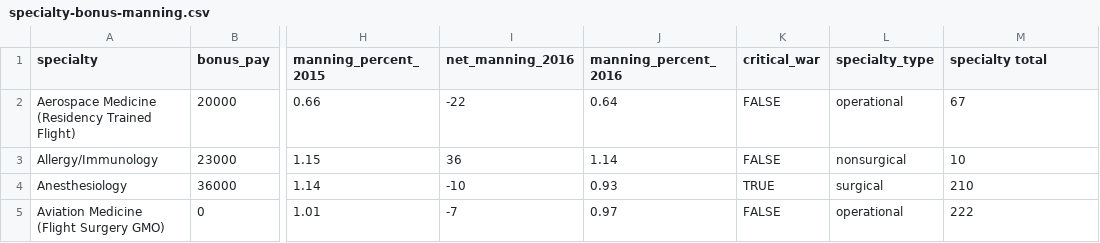
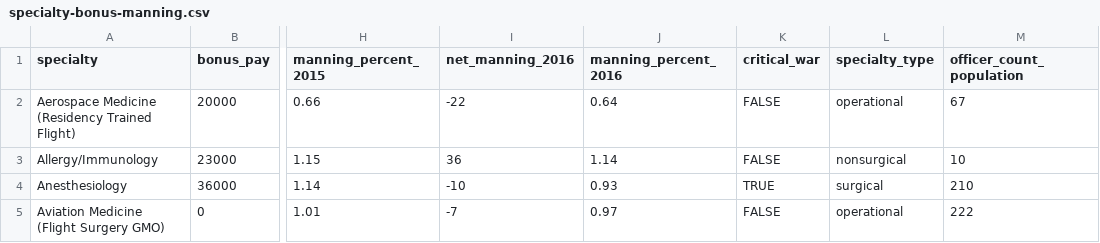
Before and after one commit to OuhscBbmc/usnavy-assignment-survey-1, a CSV file: data-public/raw/specialty-bonus-manning.csv, drawn as a sheet; only a part is shown, gaps mark what is left out; the diff names each change by its address in the sheet, - before the commit and + after, or states it on an @@ line.

```diff
--- a/data-public/raw/specialty-bonus-manning.csv
+++ b/data-public/raw/specialty-bonus-manning.csv
-M1: specialty total
+M1: officer_count_population
```
Also changed, not shown: 40 other files.
